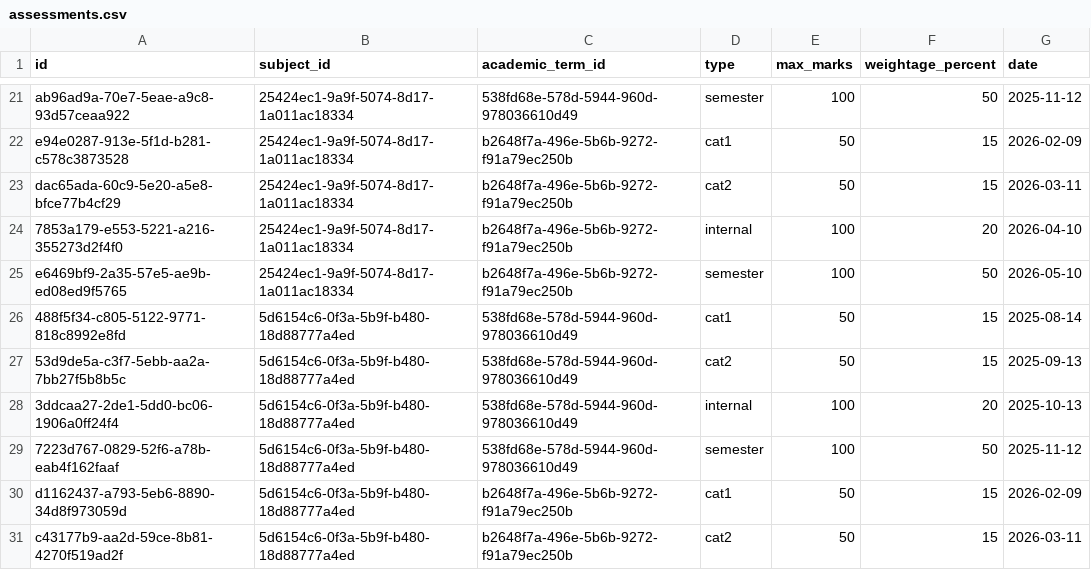
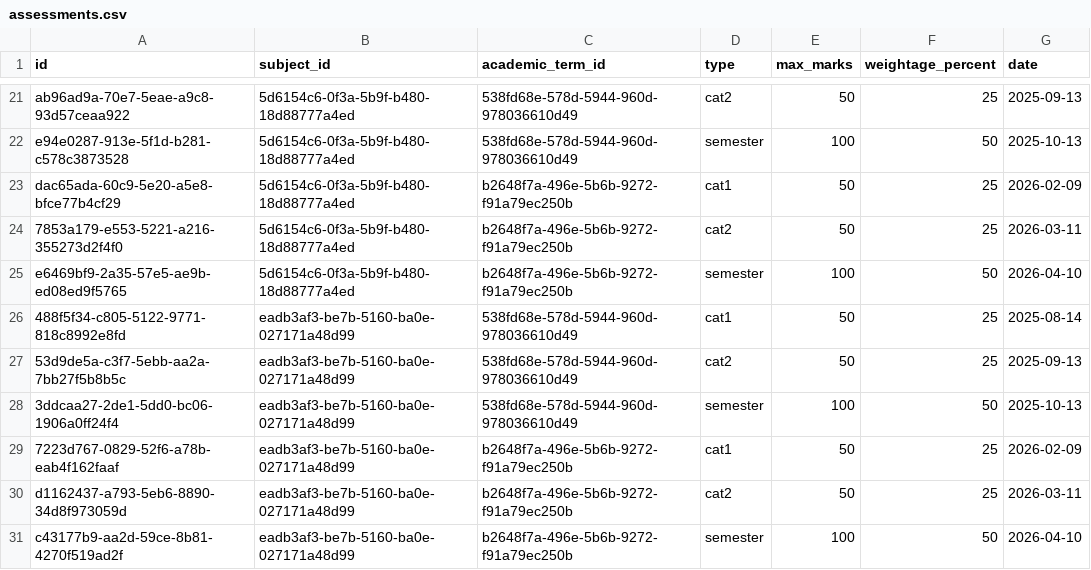
Before and after one commit to Aakash-024/student-performance-intelligence, a CSV file: data/generated/assessments.csv, drawn as a sheet; only a part is shown, gaps mark what is left out; the diff covers the shown part only; the diff names each change by its address in the sheet, - before the commit and + after, or states it on an @@ line.

Commit message:
feat(assessments): CAT 1 / CAT 2 / Semester only; staff can configure
- migration 010: retire placeholder 'internal' assessments, narrow DB check
  to three types, redistribute demo weightage to 25/25/50, staff RLS + delete
- assessment type now editable; create/update/delete open to all staff
- remove 'internal' from labels, analytics, data generator and ML features
- retrain model: 8 features, CV MAE 4.76, AUC 0.981

```diff
--- a/data/generated/assessments.csv
+++ b/data/generated/assessments.csv
-B21:B25 (subject_id): 25424ec1-9a9f-5074-8d17-1a011ac18334
+B21:B25 (subject_id): 5d6154c6-0f3a-5b9f-b480-18d88777a4ed
-D21 (type): semester
+D21 (type): cat2
-E21 (max_marks): 100
+E21 (max_marks): 50
-F21 (weightage_percent): 50
+F21 (weightage_percent): 25
-G21 (date): 2025-11-12
+G21 (date): 2025-09-13
-C22 (academic_term_id): b2648f7a-496e-5b6b-9272-f91a79ec250b
+C22 (academic_term_id): 538fd68e-578d-5944-960d-978036610d49
-D22 (type): cat1
+D22 (type): semester
-E22 (max_marks): 50
+E22 (max_marks): 100
-F22 (weightage_percent): 15
+F22 (weightage_percent): 50
-G22 (date): 2026-02-09
+G22 (date): 2025-10-13
-D23 (type): cat2
+D23 (type): cat1
-F23 (weightage_percent): 15
+F23 (weightage_percent): 25
-G23 (date): 2026-03-11
+G23 (date): 2026-02-09
-D24 (type): internal
+D24 (type): cat2
-E24 (max_marks): 100
+E24 (max_marks): 50
-F24 (weightage_percent): 20
+F24 (weightage_percent): 25
-G24 (date): 2026-04-10
+G24 (date): 2026-03-11
-G25 (date): 2026-05-10
+G25 (date): 2026-04-10
-B26:B31 (subject_id): 5d6154c6-0f3a-5b9f-b480-18d88777a4ed
+B26:B31 (subject_id): eadb3af3-be7b-5160-ba0e-027171a48d99
-F26:F27 (weightage_percent): 15
+F26:F27 (weightage_percent): 25
-D28 (type): internal
+D28 (type): semester
-F28 (weightage_percent): 20
+F28 (weightage_percent): 50
-C29 (academic_term_id): 538fd68e-578d-5944-960d-978036610d49
+C29 (academic_term_id): b2648f7a-496e-5b6b-9272-f91a79ec250b
-D29 (type): semester
+D29 (type): cat1
-E29 (max_marks): 100
+E29 (max_marks): 50
-F29 (weightage_percent): 50
+F29 (weightage_percent): 25
-G29 (date): 2025-11-12
+G29 (date): 2026-02-09
-D30 (type): cat1
+D30 (type): cat2
-F30 (weightage_percent): 15
+F30 (weightage_percent): 25
-G30 (date): 2026-02-09
+G30 (date): 2026-03-11
-D31 (type): cat2
+D31 (type): semester
-E31 (max_marks): 50
+E31 (max_marks): 100
-F31 (weightage_percent): 15
+F31 (weightage_percent): 50
-G31 (date): 2026-03-11
+G31 (date): 2026-04-10
```
Also changed, not shown: 10 removed rows and 75 edited cells elsewhere in this file, data/generated/academic_history.csv, data/generated/attendance_sessions.csv, 14 other files.
